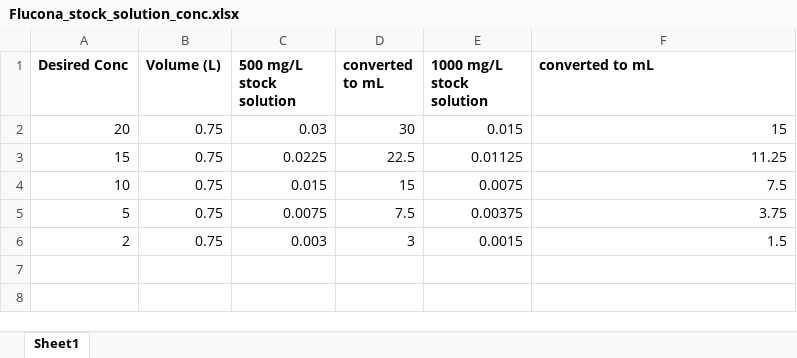
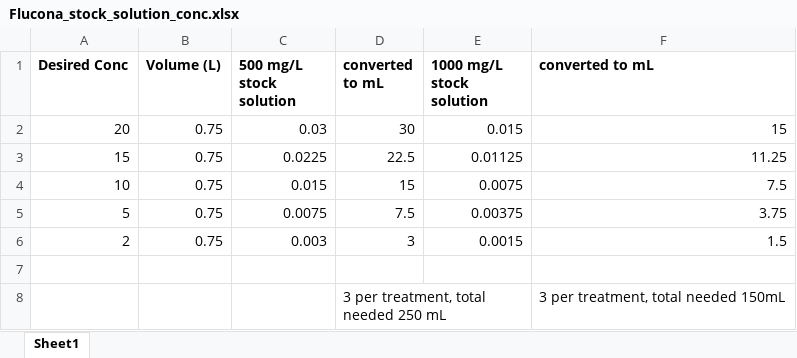
Before and after one commit to bcorbett94/Fluconazole, an Excel workbook: Flucona_stock_solution_conc.xlsx, sheet Sheet1, drawn as a sheet; values as stored, in another font and other column widths than the file's, no borders; the diff names each change by its address in the sheet, - before the commit and + after, or states it on an @@ line.

```diff
--- a/Flucona_stock_solution_conc.xlsx (sheet Sheet1)
+++ b/Flucona_stock_solution_conc.xlsx (sheet Sheet1)
+row 7: (empty)
+row 8:  |  |  | 3 per treatment, total needed 250 mL |  | 3 per treatment, total needed 150mL
```
Also changed, not shown: 2 other files.
